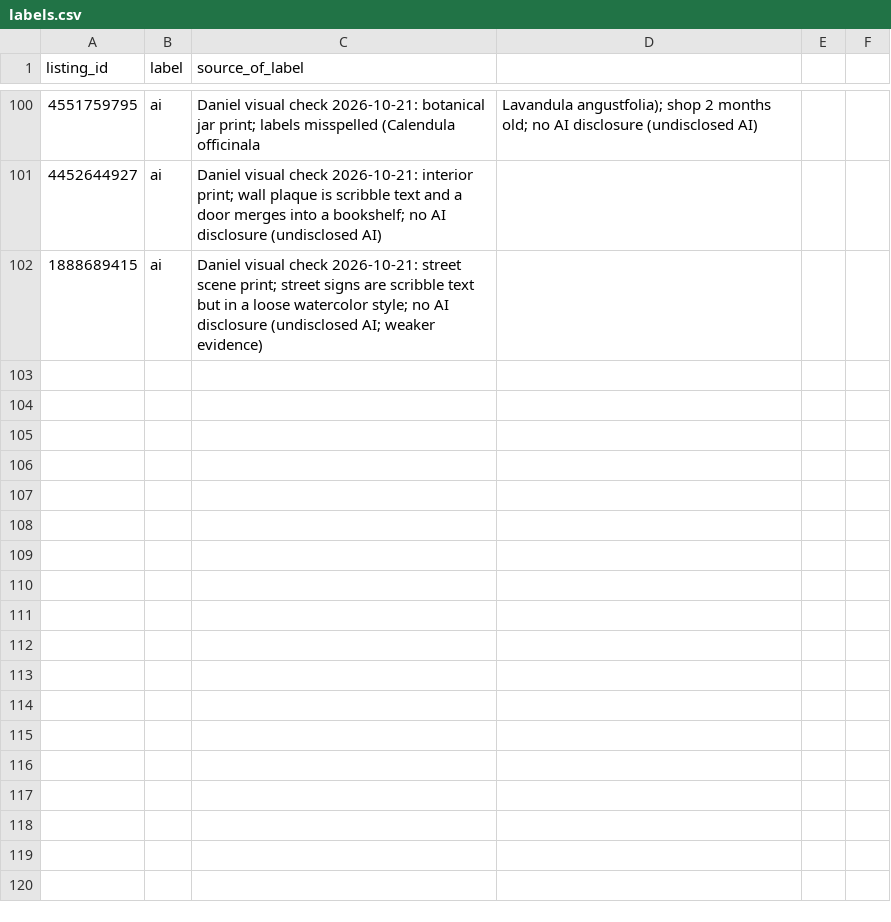
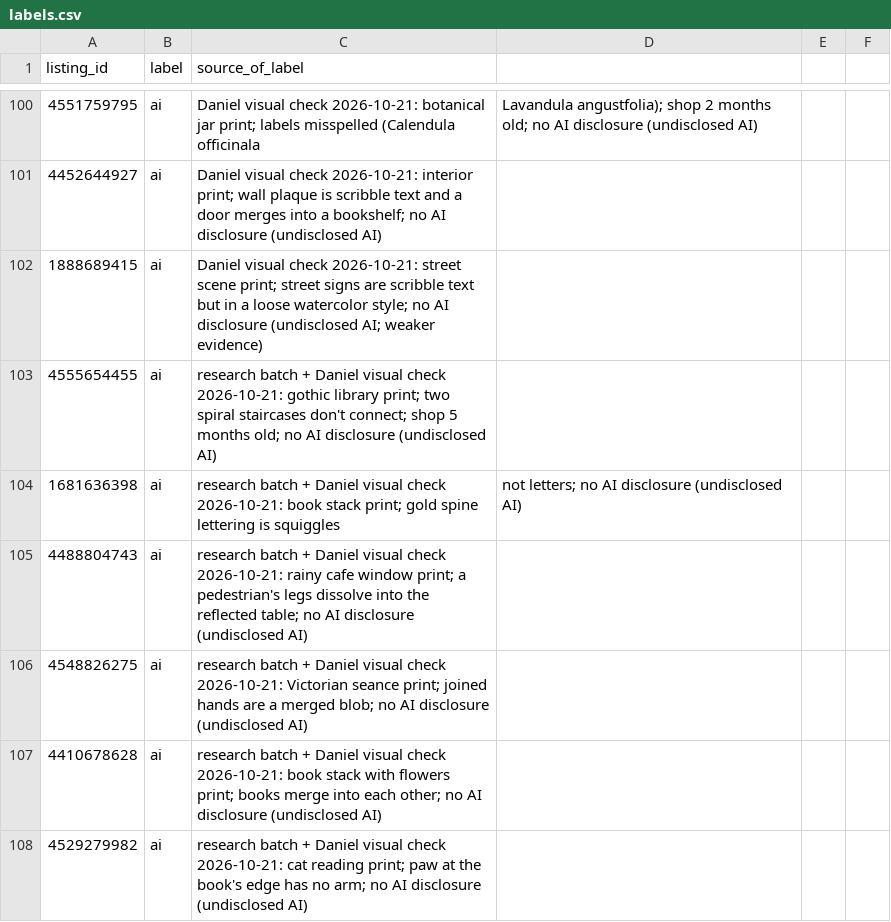
Before and after one commit to Djang27/HandSift, a CSV file: data/labels.csv, drawn as a sheet; only a part is shown, gaps mark what is left out; the diff names each change by its address in the sheet, - before the commit and + after, or states it on an @@ line.

Commit message:
Labels: add 6 more undisclosed-AI prints (107 total)
Disconnected staircases, squiggle spine lettering, dissolving legs,
merged hands, merging books, a paw with no arm; none mention AI.
Three other candidates skipped (pose, cartoon style, and AI mockup
rooms aren't evidence about the artwork itself).

```diff
--- a/data/labels.csv
+++ b/data/labels.csv
+row 103: 4555654455 | ai | research batch + Daniel visual check 2026-10-21: gothic library print; two spiral staircases don't connect; shop 5 months old; no AI disclosure (undisclosed AI)
+row 104: 1681636398 | ai | research batch + Daniel visual check 2026-10-21: book stack print; gold spine lettering is squiggles | not letters; no AI disclosure (undisclosed AI)
+row 105: 4488804743 | ai | research batch + Daniel visual check 2026-10-21: rainy cafe window print; a pedestrian's legs dissolve into the reflected table; no AI disclosure (undisclosed AI)
+row 106: 4548826275 | ai | research batch + Daniel visual check 2026-10-21: Victorian seance print; joined hands are a merged blob; no AI disclosure (undisclosed AI)
+row 107: 4410678628 | ai | research batch + Daniel visual check 2026-10-21: book stack with flowers print; books merge into each other; no AI disclosure (undisclosed AI)
+row 108: 4529279982 | ai | research batch + Daniel visual check 2026-10-21: cat reading print; paw at the book's edge has no arm; no AI disclosure (undisclosed AI)
```
